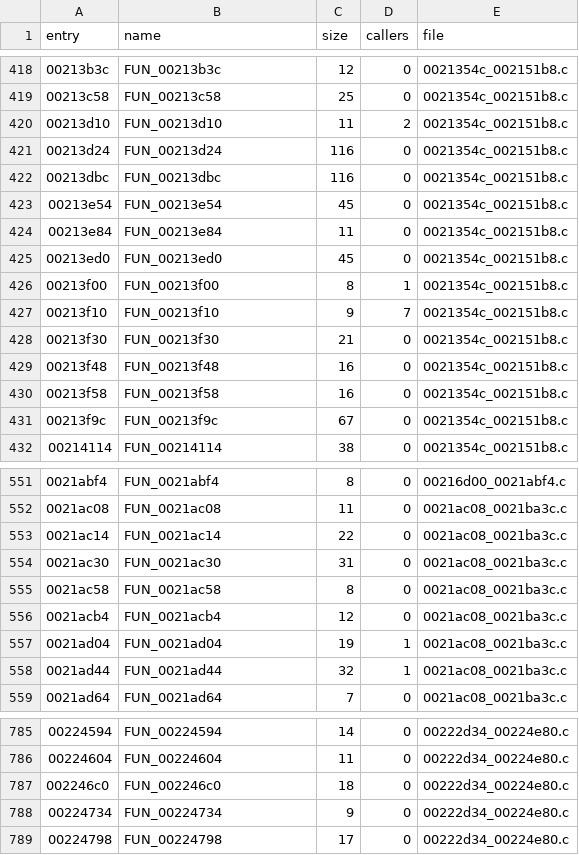
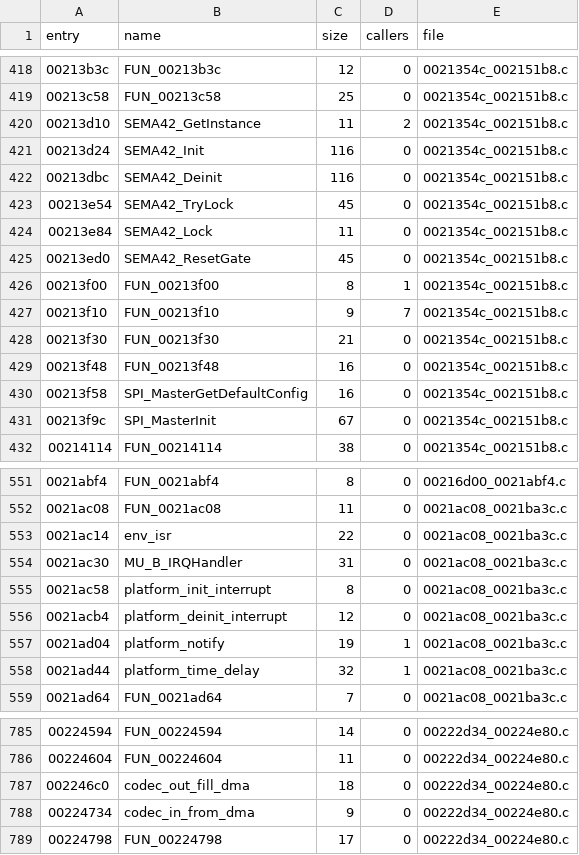
Before and after one commit to Reid-n0rc/FT-710_Firmware, a TSV file: decomp/ifdsp/hifi4/functions.tsv, drawn as a sheet; only a part is shown, gaps mark what is left out; the diff covers the shown part only.

```diff
--- a/decomp/ifdsp/hifi4/functions.tsv
+++ b/decomp/ifdsp/hifi4/functions.tsv
@@ -419,8 +419,8 @@ entry	name	size	callers	file
 00213c58	FUN_00213c58	25	0	0021354c_002151b8.c
-00213d10	FUN_00213d10	11	2	0021354c_002151b8.c
-00213d24	FUN_00213d24	116	0	0021354c_002151b8.c
-00213dbc	FUN_00213dbc	116	0	0021354c_002151b8.c
-00213e54	FUN_00213e54	45	0	0021354c_002151b8.c
-00213e84	FUN_00213e84	11	0	0021354c_002151b8.c
-00213ed0	FUN_00213ed0	45	0	0021354c_002151b8.c
+00213d10	SEMA42_GetInstance	11	2	0021354c_002151b8.c
+00213d24	SEMA42_Init	116	0	0021354c_002151b8.c
+00213dbc	SEMA42_Deinit	116	0	0021354c_002151b8.c
+00213e54	SEMA42_TryLock	45	0	0021354c_002151b8.c
+00213e84	SEMA42_Lock	11	0	0021354c_002151b8.c
+00213ed0	SEMA42_ResetGate	45	0	0021354c_002151b8.c
 00213f00	FUN_00213f00	8	1	0021354c_002151b8.c
@@ -429,4 +429,4 @@ entry	name	size	callers	file
 00213f48	FUN_00213f48	16	0	0021354c_002151b8.c
-00213f58	FUN_00213f58	16	0	0021354c_002151b8.c
-00213f9c	FUN_00213f9c	67	0	0021354c_002151b8.c
+00213f58	SPI_MasterGetDefaultConfig	16	0	0021354c_002151b8.c
+00213f9c	SPI_MasterInit	67	0	0021354c_002151b8.c
 00214114	FUN_00214114	38	0	0021354c_002151b8.c
@@ -552,8 +552,8 @@ entry	name	size	callers	file
 0021ac08	FUN_0021ac08	11	0	0021ac08_0021ba3c.c
-0021ac14	FUN_0021ac14	22	0	0021ac08_0021ba3c.c
-0021ac30	FUN_0021ac30	31	0	0021ac08_0021ba3c.c
-0021ac58	FUN_0021ac58	8	0	0021ac08_0021ba3c.c
-0021acb4	FUN_0021acb4	12	0	0021ac08_0021ba3c.c
-0021ad04	FUN_0021ad04	19	1	0021ac08_0021ba3c.c
-0021ad44	FUN_0021ad44	32	1	0021ac08_0021ba3c.c
+0021ac14	env_isr	22	0	0021ac08_0021ba3c.c
+0021ac30	MU_B_IRQHandler	31	0	0021ac08_0021ba3c.c
+0021ac58	platform_init_interrupt	8	0	0021ac08_0021ba3c.c
+0021acb4	platform_deinit_interrupt	12	0	0021ac08_0021ba3c.c
+0021ad04	platform_notify	19	1	0021ac08_0021ba3c.c
+0021ad44	platform_time_delay	32	1	0021ac08_0021ba3c.c
 0021ad64	FUN_0021ad64	7	0	0021ac08_0021ba3c.c
@@ -786,4 +786,4 @@ entry	name	size	callers	file
 00224604	FUN_00224604	11	0	00222d34_00224e80.c
-002246c0	FUN_002246c0	18	0	00222d34_00224e80.c
-00224734	FUN_00224734	9	0	00222d34_00224e80.c
+002246c0	codec_out_fill_dma	18	0	00222d34_00224e80.c
+00224734	codec_in_from_dma	9	0	00222d34_00224e80.c
 00224798	FUN_00224798	17	0	00222d34_00224e80.c
```
Also changed, not shown: 83 edited cells elsewhere in this file, decomp/ifdsp/m33/functions.tsv, 35 other files.
